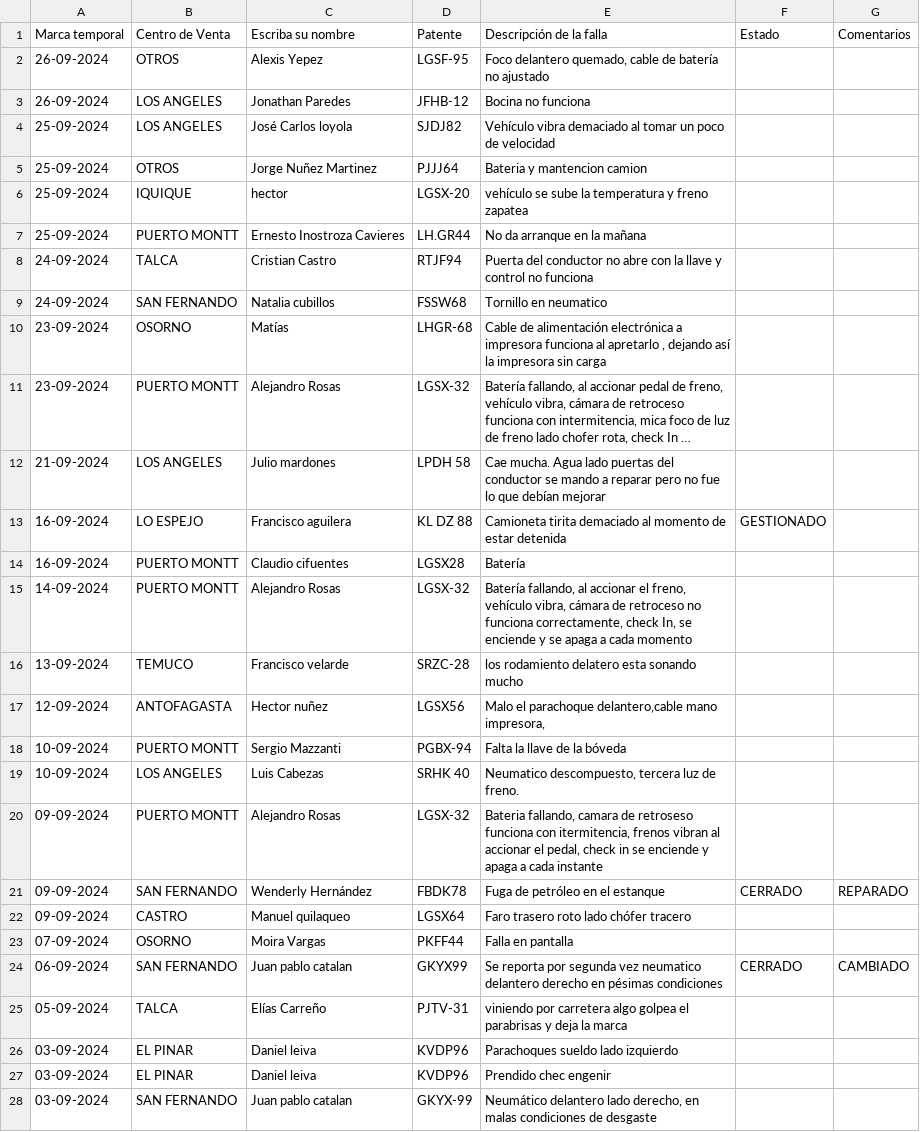
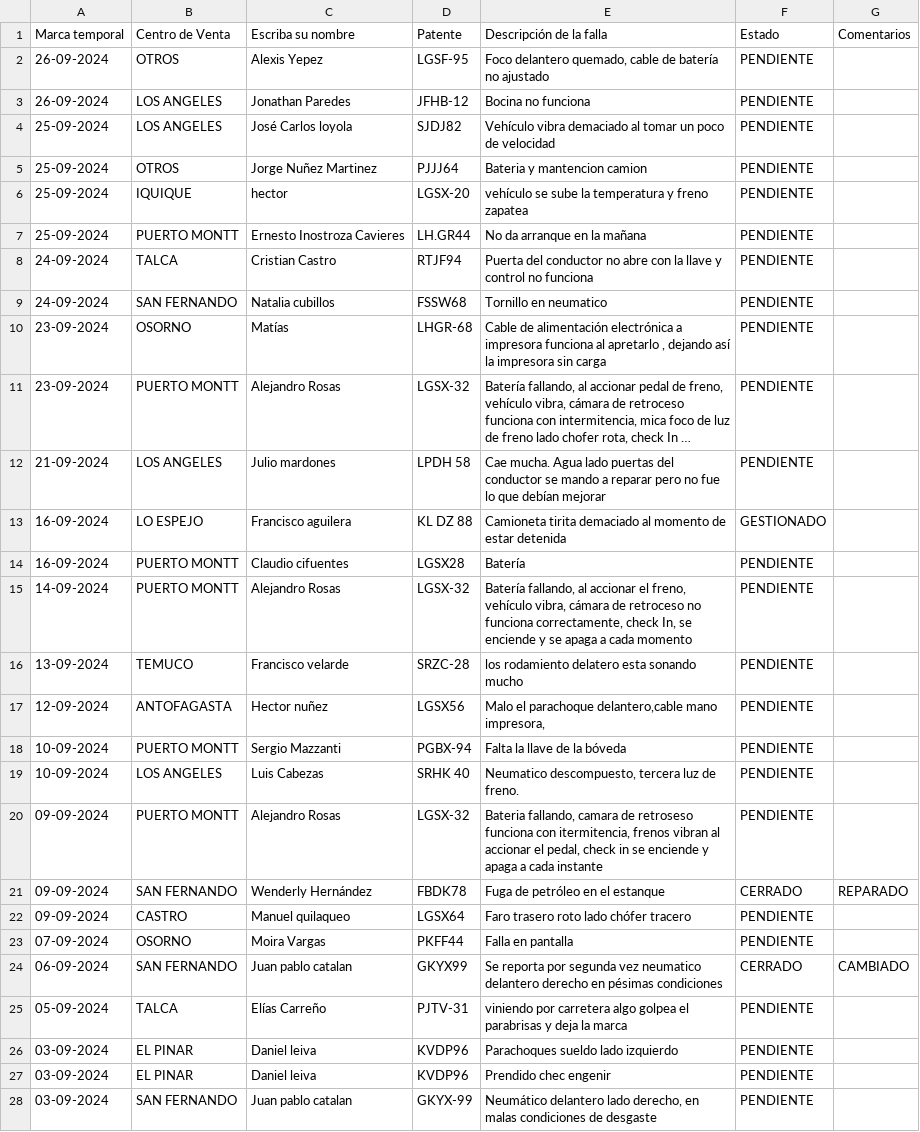
Before and after one commit to M4rc3l0789/SolicitudVendedoresMar, a CSV file: datos.csv, drawn as a sheet; only a part is shown; long unchanged cells end in …; the diff covers the shown part only; the diff names each change by its address in the sheet, - before the commit and + after, or states it on an @@ line.

Commit message:
Add files via upload

```diff
--- a/datos.csv
+++ b/datos.csv
-F2:F12 (Estado): (empty)
+F2:F12 (Estado): PENDIENTE
-F14:F20 (Estado): (empty)
+F14:F20 (Estado): PENDIENTE
-F22:F23 (Estado): (empty)
+F22:F23 (Estado): PENDIENTE
-F25:F28 (Estado): (empty)
+F25:F28 (Estado): PENDIENTE
```
Also changed, not shown: 24 edited cells elsewhere in this file.
